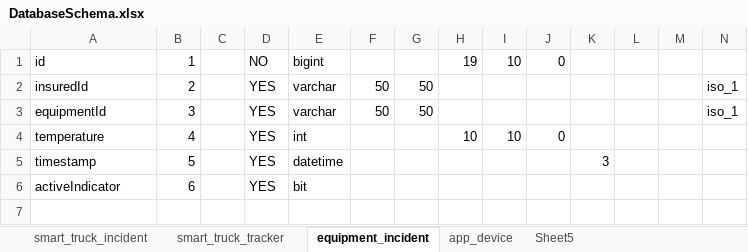
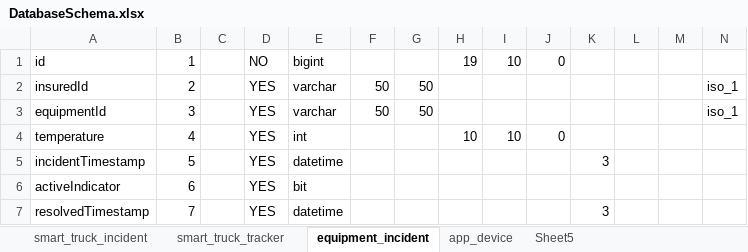
Before and after one commit to CognizantIPL/AIE, an Excel workbook: Cognizant.IPL.Dashboard/Models/DatabaseSchema.xlsx, sheet equipment_incident, drawn as a sheet; only a part is shown; values as stored, in another font and other column widths than the file's, no borders; rows hold the shown columns only; the diff names each change by its address in the sheet, - before the commit and + after, or states it on an @@ line.

Commit message:
updating data model

```diff
--- a/Cognizant.IPL.Dashboard/Models/DatabaseSchema.xlsx (sheet equipment_incident)
+++ b/Cognizant.IPL.Dashboard/Models/DatabaseSchema.xlsx (sheet equipment_incident)
-A5: timestamp
+A5: incidentTimestamp
+row 7: resolvedTimestamp | 7 |  | YES | datetime |  |  |  |  |  | 3
```
